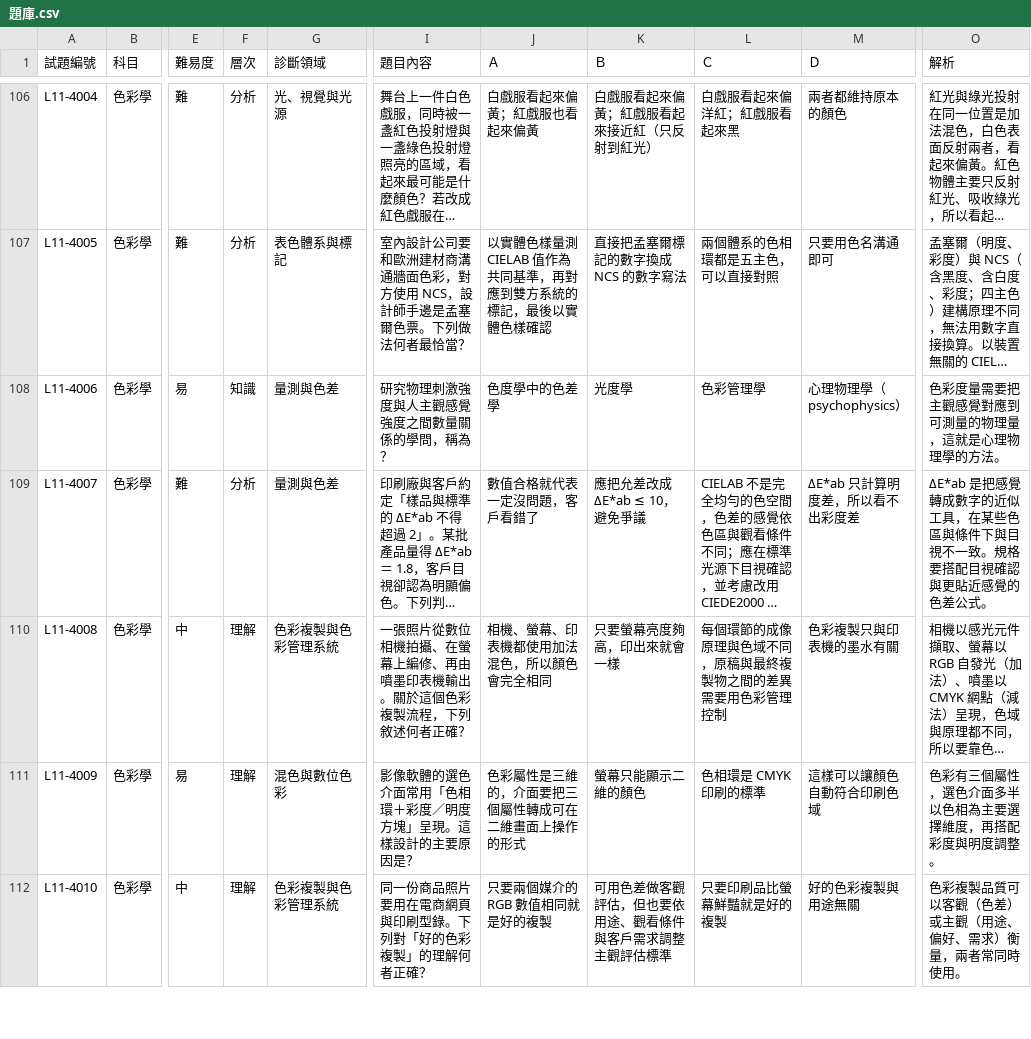
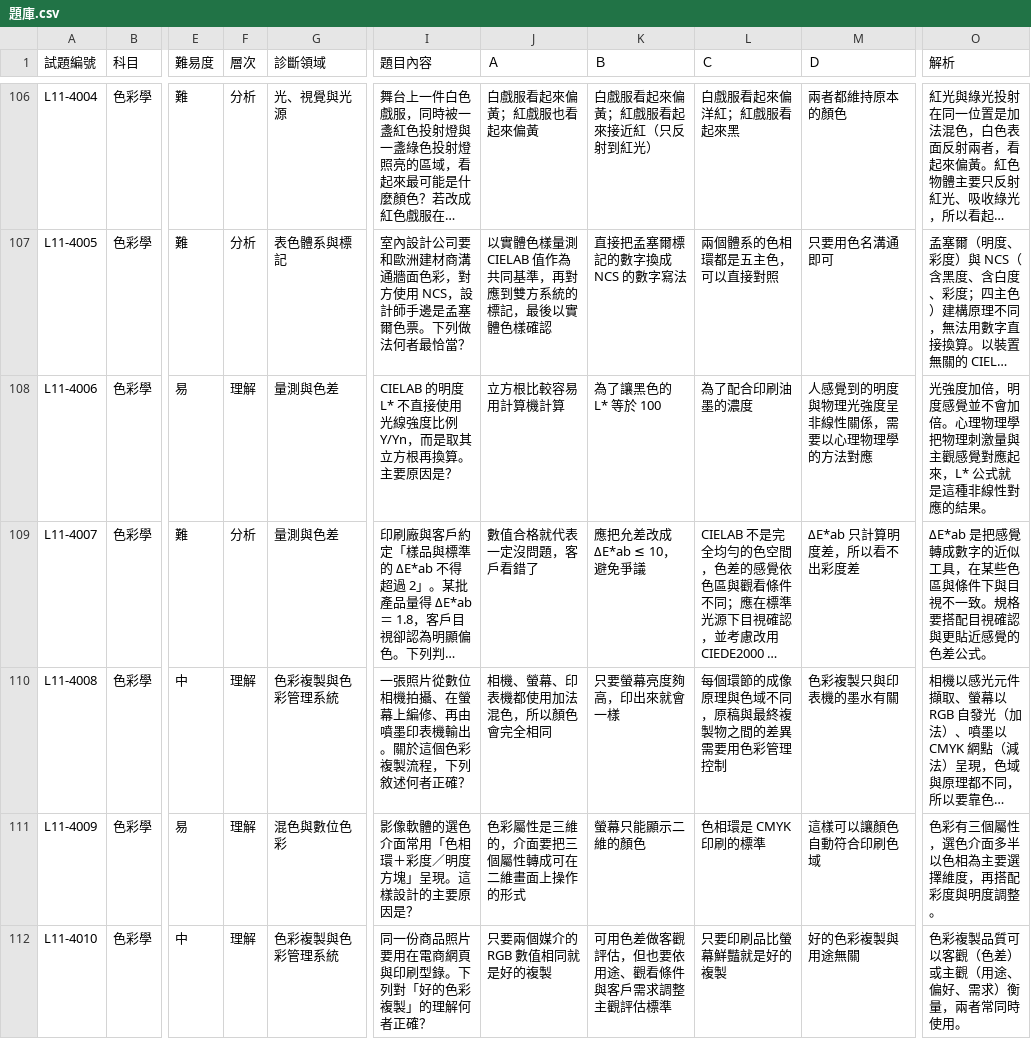
Before and after one commit to hitaiwan0705/ipas-cpm-practice, a CSV file: data/題庫.csv, drawn as a sheet; only a part is shown, gaps mark what is left out; long unchanged cells end in …; the diff covers the shown part only; the diff names each change by its address in the sheet, - before the commit and + after, or states it on an @@ line.

```diff
--- a/data/題庫.csv
+++ b/data/題庫.csv
-F108 (層次): 知識
+F108 (層次): 理解
-I108 (題目內容): 研究物理刺激強度與人主觀感覺強度之間數量關係的學問，稱為？
+I108 (題目內容): CIELAB 的明度 L* 不直接使用光線強度比例 Y/Yn，而是取其立方根再換算。主要原因是？
-J108 (Ａ): 色度學中的色差學
+J108 (Ａ): 立方根比較容易用計算機計算
-K108 (Ｂ): 光度學
+K108 (Ｂ): 為了讓黑色的 L* 等於 100
-L108 (Ｃ): 色彩管理學
+L108 (Ｃ): 為了配合印刷油墨的濃度
-M108 (Ｄ): 心理物理學（psychophysics）
+M108 (Ｄ): 人感覺到的明度與物理光強度呈非線性關係，需要以心理物理學的方法對應
-O108 (解析): 色彩度量需要把主觀感覺對應到可測量的物理量，這就是心理物理學的方法。
+O108 (解析): 光強度加倍，明度感覺並不會加倍。心理物理學把物理刺激量與主觀感覺對應起來，L* 公式就是這種非線性對應的結果。
```
Also changed, not shown: 92 edited cells elsewhere in this file, 2 other files.
